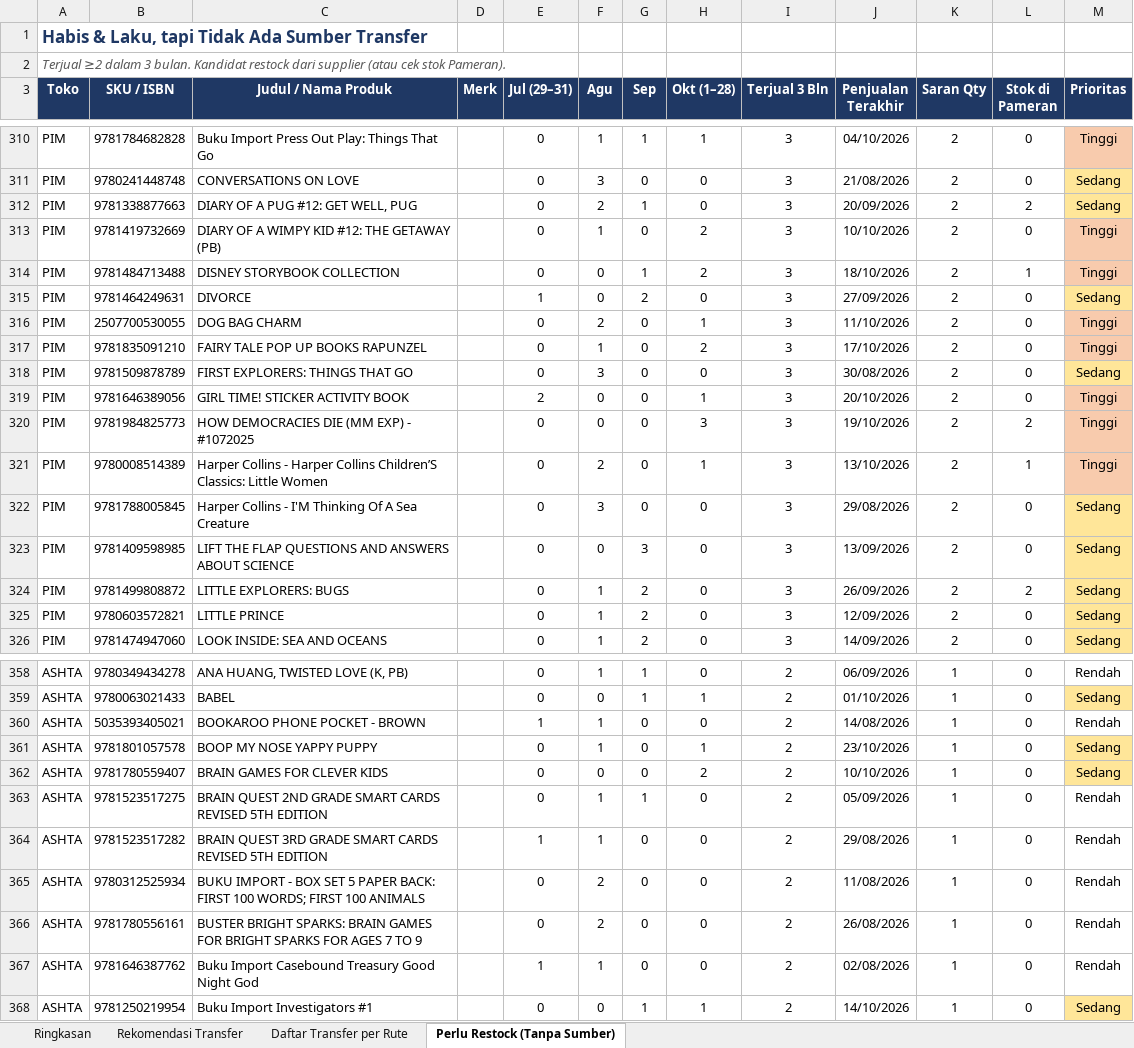
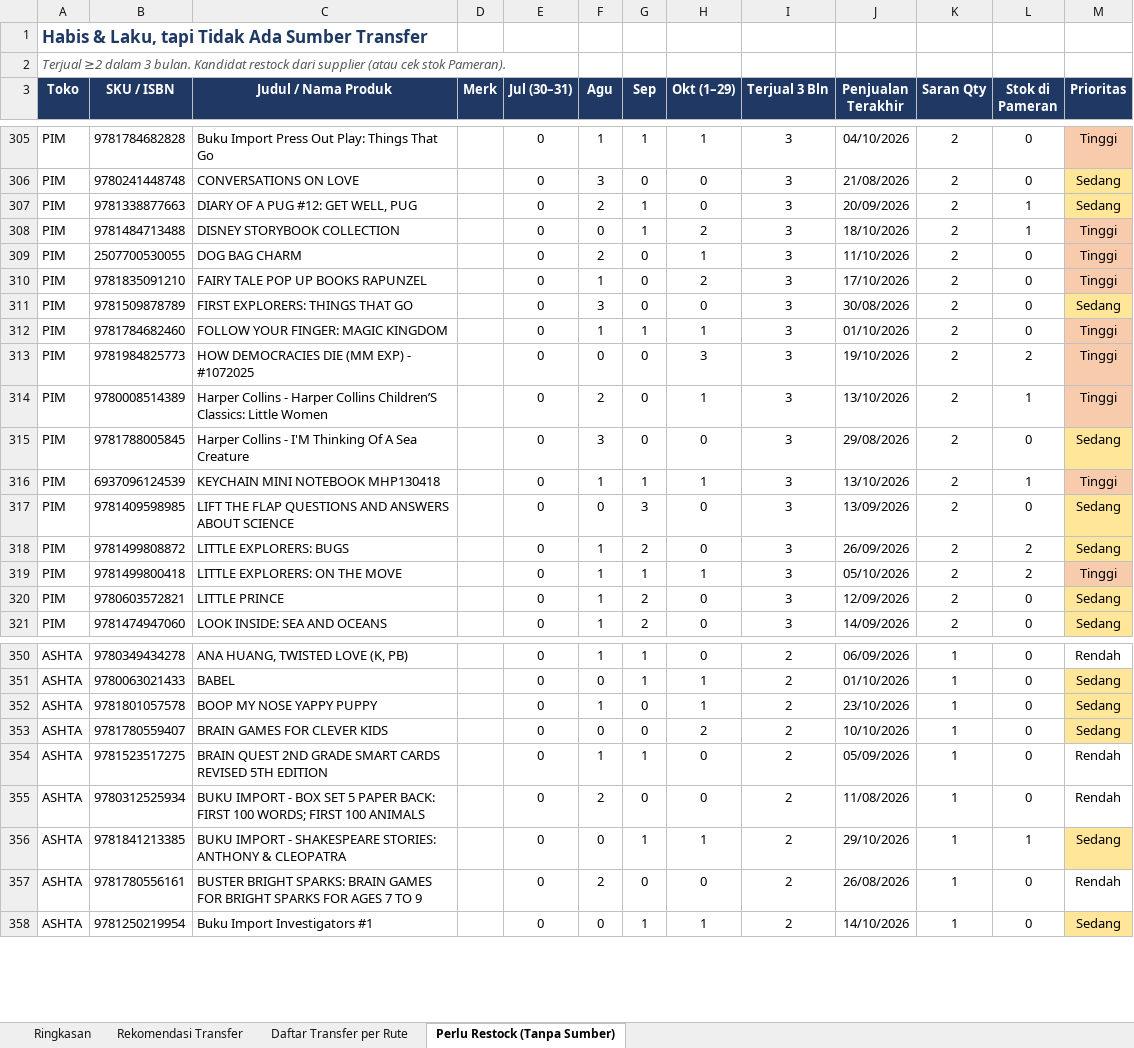
Before and after one commit to stevetsurface/sinar-starbooks-sales, an Excel workbook: data/transfer_stok_toko_offline.xlsx, sheet Perlu Restock (Tanpa Sumber), drawn as a sheet; only a part is shown, gaps mark what is left out; values as stored, in another font and other column widths than the file's, no borders; removed rows and columns are numbered as before the commit, all else as after; the diff covers the shown part only; the diff names each change by its address in the sheet, - before the commit and + after, or states it on an @@ line.

```diff
--- a/data/transfer_stok_toko_offline.xlsx (sheet Perlu Restock (Tanpa Sumber))
+++ b/data/transfer_stok_toko_offline.xlsx (sheet Perlu Restock (Tanpa Sumber))
-E3: Jul (29–31)
+E3: Jul (30–31)
-H3: Okt (1–28)
+H3: Okt (1–29)
-L307 (Stok di Pameran): 2
+L307 (Stok di Pameran): 1
-row 313: PIM | 9781419732669 | DIARY OF A WIMPY KID #12: THE GETAWAY (PB) |  | 0 | 1 | 0 | 2 | 3 | 10/10/2026 | 2 | 0 | Tinggi
-row 315: PIM | 9781464249631 | DIVORCE |  | 1 | 0 | 2 | 0 | 3 | 27/09/2026 | 2 | 0 | Sedang
-B312 (SKU / ISBN): 9781646389056
+B312 (SKU / ISBN): 9781784682460
-C312 (Judul / Nama Produk): GIRL TIME! STICKER ACTIVITY BOOK
+C312 (Judul / Nama Produk): FOLLOW YOUR FINGER: MAGIC KINGDOM
-E312 (Jul (30–31)): 2
+E312 (Jul (30–31)): 0
-F312 (Agu): 0
+F312 (Agu): 1
-G312 (Sep): 0
+G312 (Sep): 1
-J312 (Penjualan Terakhir): 20/10/2026
+J312 (Penjualan Terakhir): 01/10/2026
+row 316: PIM | 6937096124539 | KEYCHAIN MINI NOTEBOOK MHP130418 |  | 0 | 1 | 1 | 1 | 3 | 13/10/2026 | 2 | 1 | Tinggi
+row 319: PIM | 9781499800418 | LITTLE EXPLORERS: ON THE MOVE |  | 0 | 1 | 1 | 1 | 3 | 05/10/2026 | 2 | 2 | Tinggi
-row 360: ASHTA | 5035393405021 | BOOKAROO PHONE POCKET - BROWN |  | 1 | 1 | 0 | 0 | 2 | 14/08/2026 | 1 | 0 | Rendah
-row 364: ASHTA | 9781523517282 | BRAIN QUEST 3RD GRADE SMART CARDS REVISED 5TH EDITION |  | 1 | 1 | 0 | 0 | 2 | 29/08/2026 | 1 | 0 | Rendah
+row 356: ASHTA | 9781841213385 | BUKU IMPORT - SHAKESPEARE STORIES: ANTHONY & CLEOPATRA |  | 0 | 0 | 1 | 1 | 2 | 29/10/2026 | 1 | 1 | Sedang
-row 367: ASHTA | 9781646387762 | Buku Import Casebound Treasury Good Night God |  | 1 | 1 | 0 | 0 | 2 | 02/08/2026 | 1 | 0 | Rendah
```
Also changed, not shown: 25 added rows, 42 removed rows, 28 edited cells and cell formats elsewhere in this sheet, sheet Rekomendasi Transfer, sheet Daftar Transfer per Rute, sheet Ringkasan, 34 other files.
